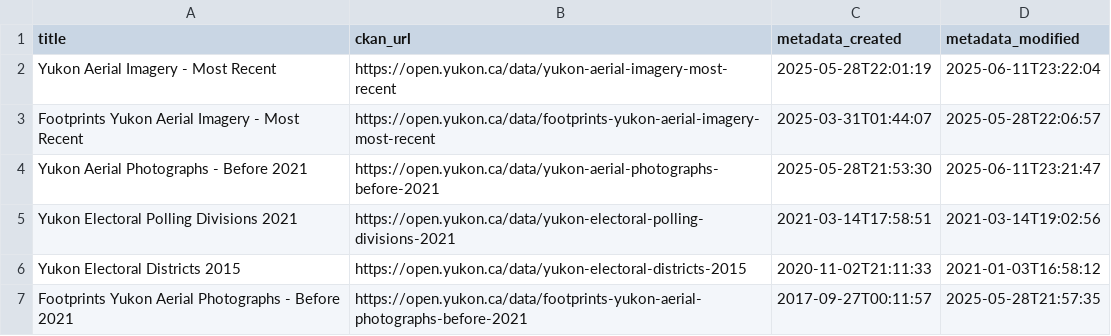
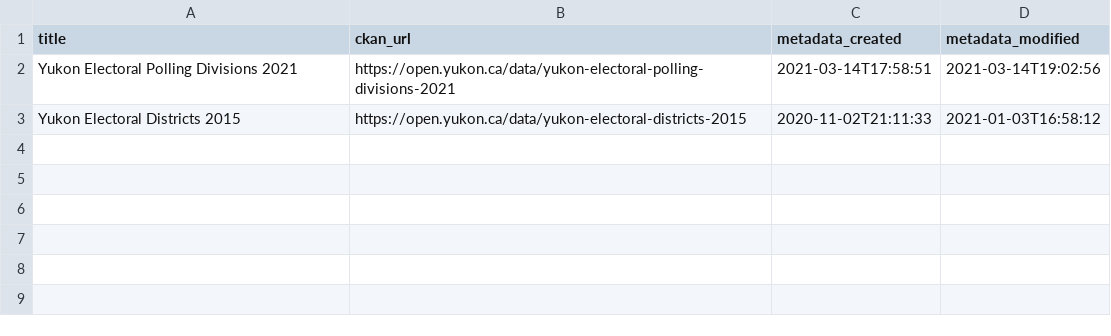
Before and after one commit to ytgov/geoyukon-import-updates-r, a CSV file: output/datasets_to_delete_from_ckan.csv, drawn as a sheet; the diff names each change by its address in the sheet, - before the commit and + after, or states it on an @@ line.

Commit message:
2026-02-26 dataset comparison output

```diff
--- a/output/datasets_to_delete_from_ckan.csv
+++ b/output/datasets_to_delete_from_ckan.csv
-row 2: Yukon Aerial Imagery - Most Recent | https://open.yukon.ca/data/yukon-aerial-imagery-most-recent | 2025-05-28T22:01:19 | 2025-06-11T23:22:04
-row 3: Footprints Yukon Aerial Imagery - Most Recent | https://open.yukon.ca/data/footprints-yukon-aerial-imagery-most-recent | 2025-03-31T01:44:07 | 2025-05-28T22:06:57
-row 4: Yukon Aerial Photographs - Before 2021 | https://open.yukon.ca/data/yukon-aerial-photographs-before-2021 | 2025-05-28T21:53:30 | 2025-06-11T23:21:47
-row 7: Footprints Yukon Aerial Photographs - Before 2021 | https://open.yukon.ca/data/footprints-yukon-aerial-photographs-before-2021 | 2017-09-27T00:11:57 | 2025-05-28T21:57:35
```
Also changed, not shown: output/net_new_datasets.csv.
